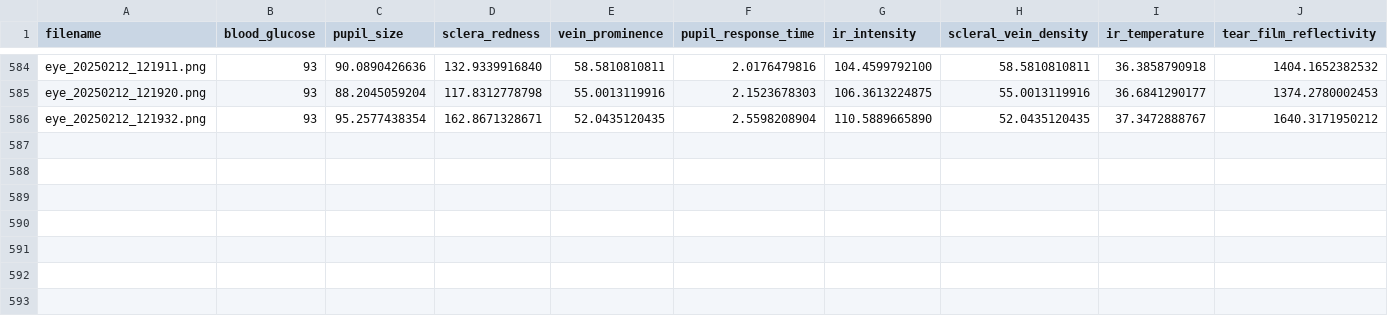
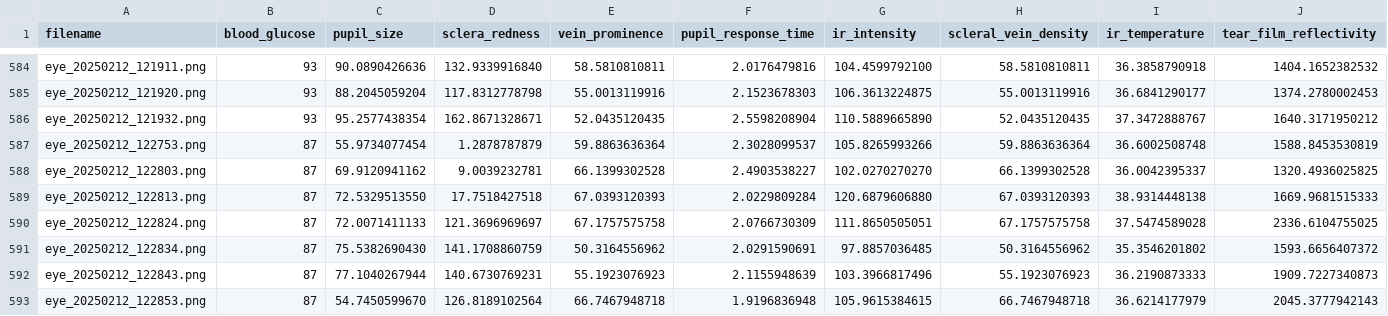
Before and after one commit to jtb21091/EyeBloodGlucose, a CSV file: eye_glucose_data/labels.csv, drawn as a sheet; only a part is shown, gaps mark what is left out; rows hold the shown columns only; the diff names each change by its address in the sheet, - before the commit and + after, or states it on an @@ line.

Commit message:
push

```diff
--- a/eye_glucose_data/labels.csv
+++ b/eye_glucose_data/labels.csv
+row 587: eye_20250212_122753.png | 87 | 55.9734077454 | 1.2878787879 | 59.8863636364 | 2.3028099537 | 105.8265993266 | 59.8863636364 | 36.6002508748 | 1588.8453530819
+row 588: eye_20250212_122803.png | 87 | 69.9120941162 | 9.0039232781 | 66.1399302528 | 2.4903538227 | 102.0270270270 | 66.1399302528 | 36.0042395337 | 1320.4936025825
+row 589: eye_20250212_122813.png | 87 | 72.5329513550 | 17.7518427518 | 67.0393120393 | 2.0229809284 | 120.6879606880 | 67.0393120393 | 38.9314448138 | 1669.9681515333
+row 590: eye_20250212_122824.png | 87 | 72.0071411133 | 121.3696969697 | 67.1757575758 | 2.0766730309 | 111.8650505051 | 67.1757575758 | 37.5474589028 | 2336.6104755025
+row 591: eye_20250212_122834.png | 87 | 75.5382690430 | 141.1708860759 | 50.3164556962 | 2.0291590691 | 97.8857036485 | 50.3164556962 | 35.3546201802 | 1593.6656407372
+row 592: eye_20250212_122843.png | 87 | 77.1040267944 | 140.6730769231 | 55.1923076923 | 2.1155948639 | 103.3966817496 | 55.1923076923 | 36.2190873333 | 1909.7227340873
+row 593: eye_20250212_122853.png | 87 | 54.7450599670 | 126.8189102564 | 66.7467948718 | 1.9196836948 | 105.9615384615 | 66.7467948718 | 36.6214177979 | 2045.3777942143
```
